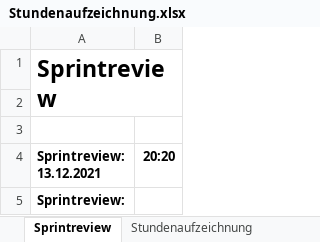
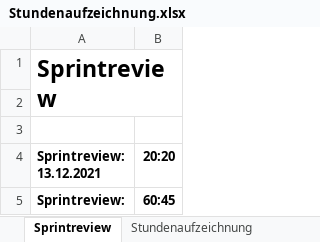
Before and after one commit to Team-Webshop-Jasmin/WebshopJasmin, an Excel workbook: Dokumente/Stundenaufzeichnung.xlsx, sheet Sprintreview, drawn as a sheet; values as stored, in another font and other column widths than the file's, no borders; the diff names each change by its address in the sheet, - before the commit and + after, or states it on an @@ line.

```diff
--- a/Dokumente/Stundenaufzeichnung.xlsx (sheet Sprintreview)
+++ b/Dokumente/Stundenaufzeichnung.xlsx (sheet Sprintreview)
-B5 (20:20): (empty)
+B5 (20:20): 60:45
```
Also changed, not shown: sheet Stundenaufzeichnung, sheet Stundenanzahl pro Person, 7 other files.
